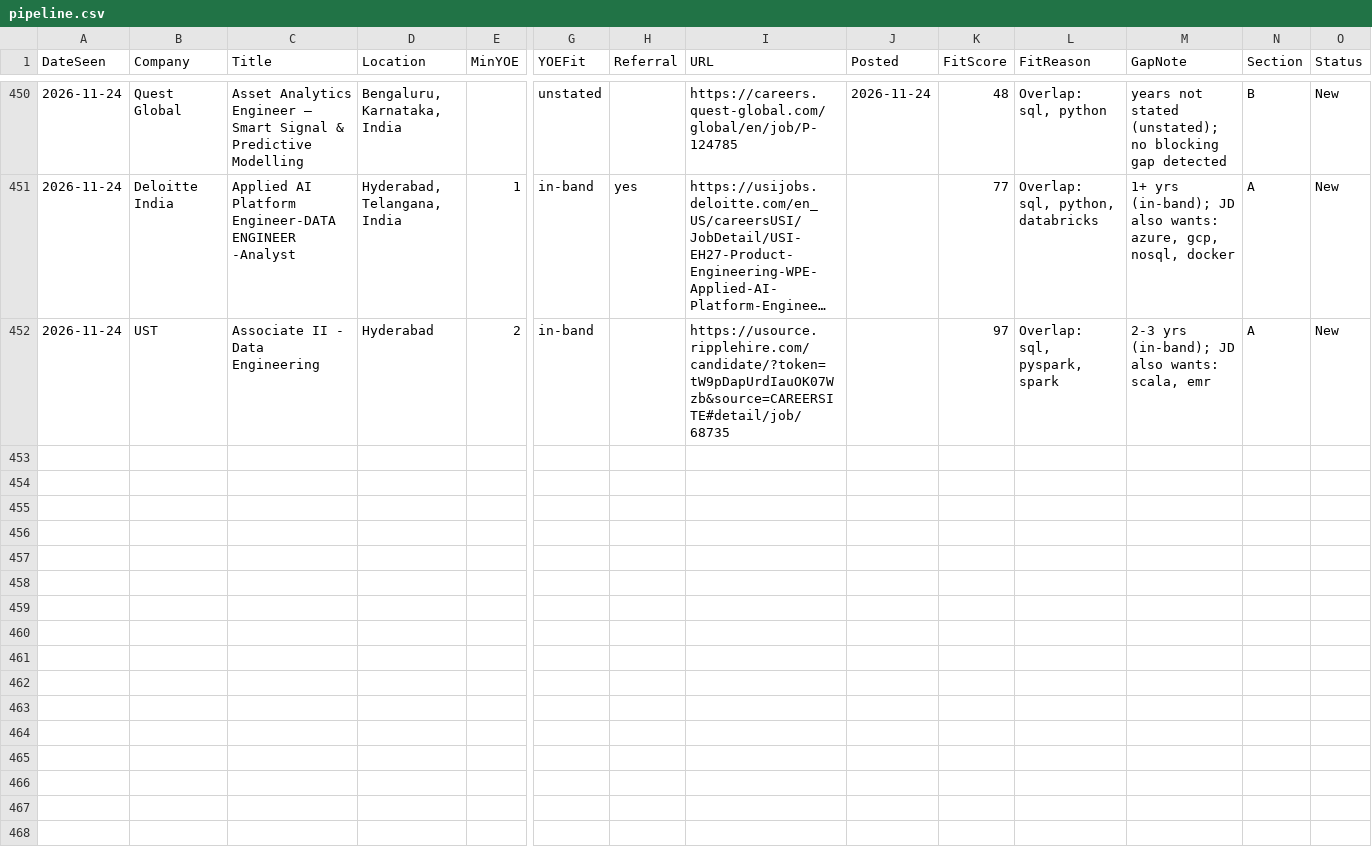
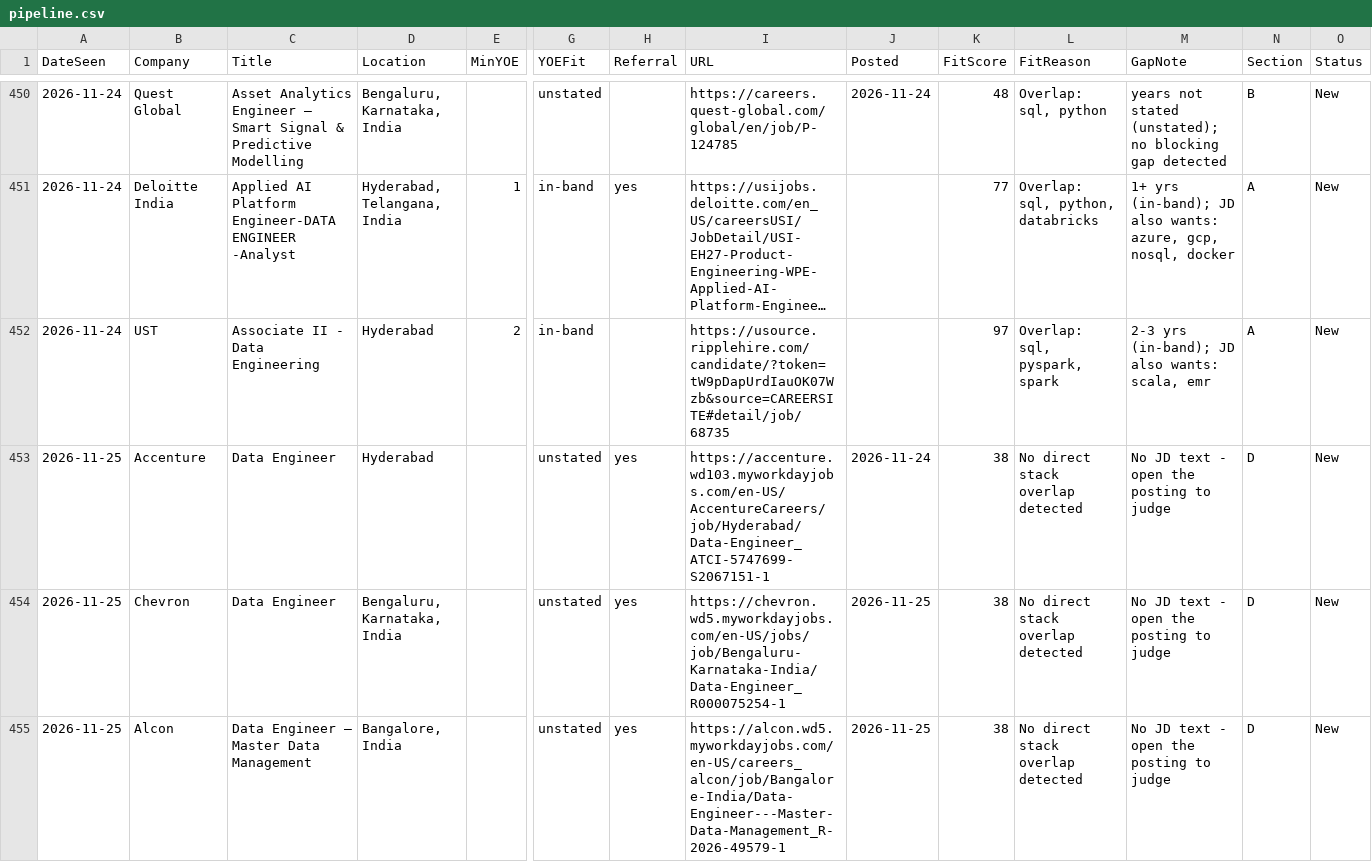
Before and after one commit to m3rcury02/jobscan-de, a CSV file: pipeline.csv, drawn as a sheet; only a part is shown, gaps mark what is left out; long unchanged cells end in …; rows hold the shown columns only; the diff names each change by its address in the sheet, - before the commit and + after, or states it on an @@ line.

```diff
--- a/pipeline.csv
+++ b/pipeline.csv
+row 453: 2026-11-25 | Accenture | Data Engineer | Hyderabad |  | unstated | yes | https://accenture.wd103.myworkdayjobs.com/en-US/AccentureCareers/job/Hyderabad/Data-Engineer_ATCI-5747699-S2067151-1 | 2026-11-24 | 38 | No direct stack overlap detected | No JD text - open the posting to judge | D | New
+row 454: 2026-11-25 | Chevron | Data Engineer | Bengaluru, Karnataka, India |  | unstated | yes | https://chevron.wd5.myworkdayjobs.com/en-US/jobs/job/Bengaluru-Karnataka-India/Data-Engineer_R000075254-1 | 2026-11-25 | 38 | No direct stack overlap detected | No JD text - open the posting to judge | D | New
+row 455: 2026-11-25 | Alcon | Data Engineer – Master Data Management | Bangalore, India |  | unstated | yes | https://alcon.wd5.myworkdayjobs.com/en-US/careers_alcon/job/Bangalore-India/Data-Engineer---Master-Data-Management_R-2026-49579-1 | 2026-11-25 | 38 | No direct stack overlap detected | No JD text - open the posting to judge | D | New
```
Also changed, not shown: 3 other files.
